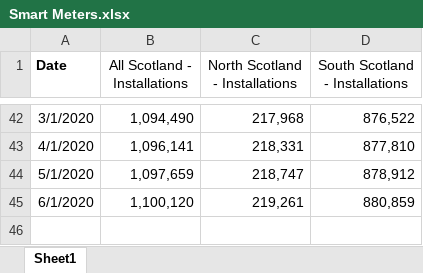
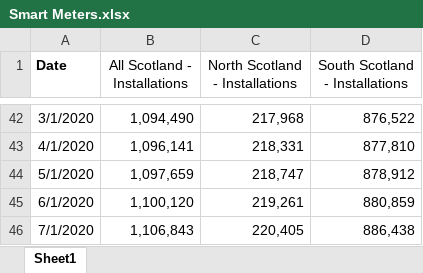
Before and after one commit to sallysemple/ScottishEnergyStatsProcessing, an Excel workbook: Data Sources/MANUAL/Smart Meters.xlsx, sheet Sheet1, drawn as a sheet; only a part is shown, gaps mark what is left out; values as stored, in another font and other column widths than the file's, no borders; the diff names each change by its address in the sheet, - before the commit and + after, or states it on an @@ line.

Commit message:
Update Smart Meters.xlsx

```diff
--- a/Data Sources/MANUAL/Smart Meters.xlsx (sheet Sheet1)
+++ b/Data Sources/MANUAL/Smart Meters.xlsx (sheet Sheet1)
+row 46: 7/1/2020 | 1,106,843 | 220,405 | 886,438
```
